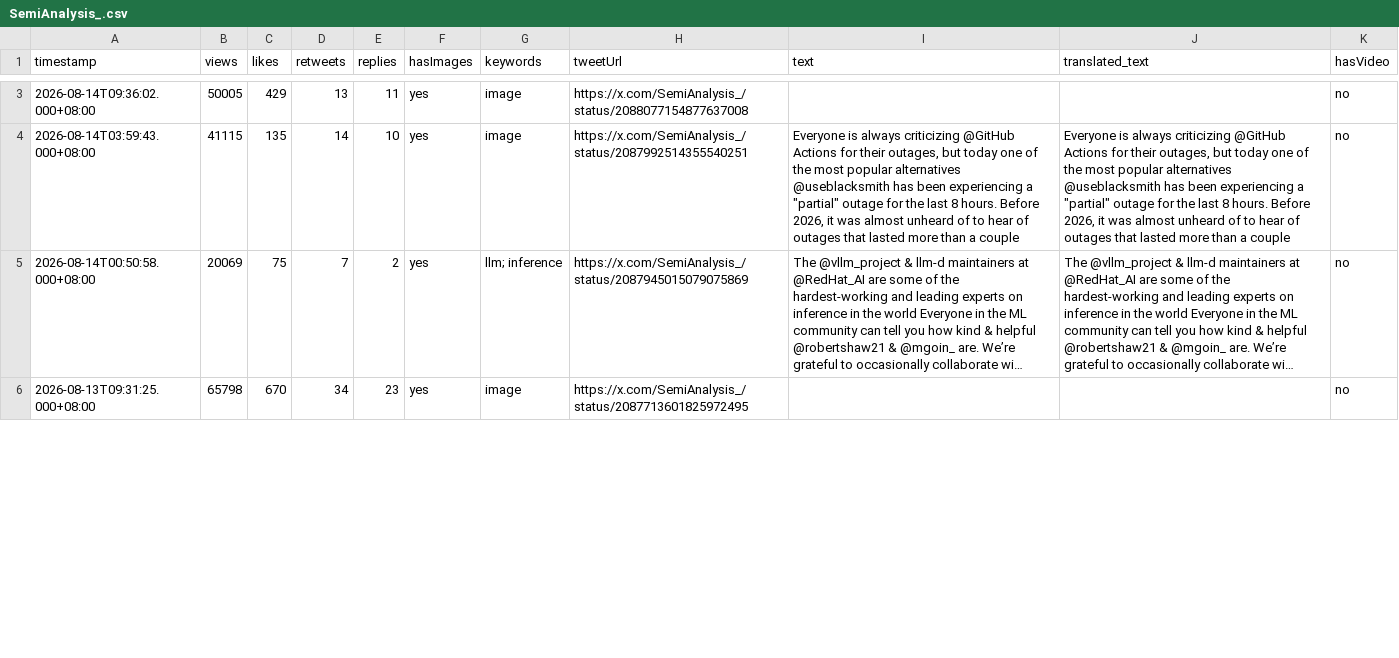
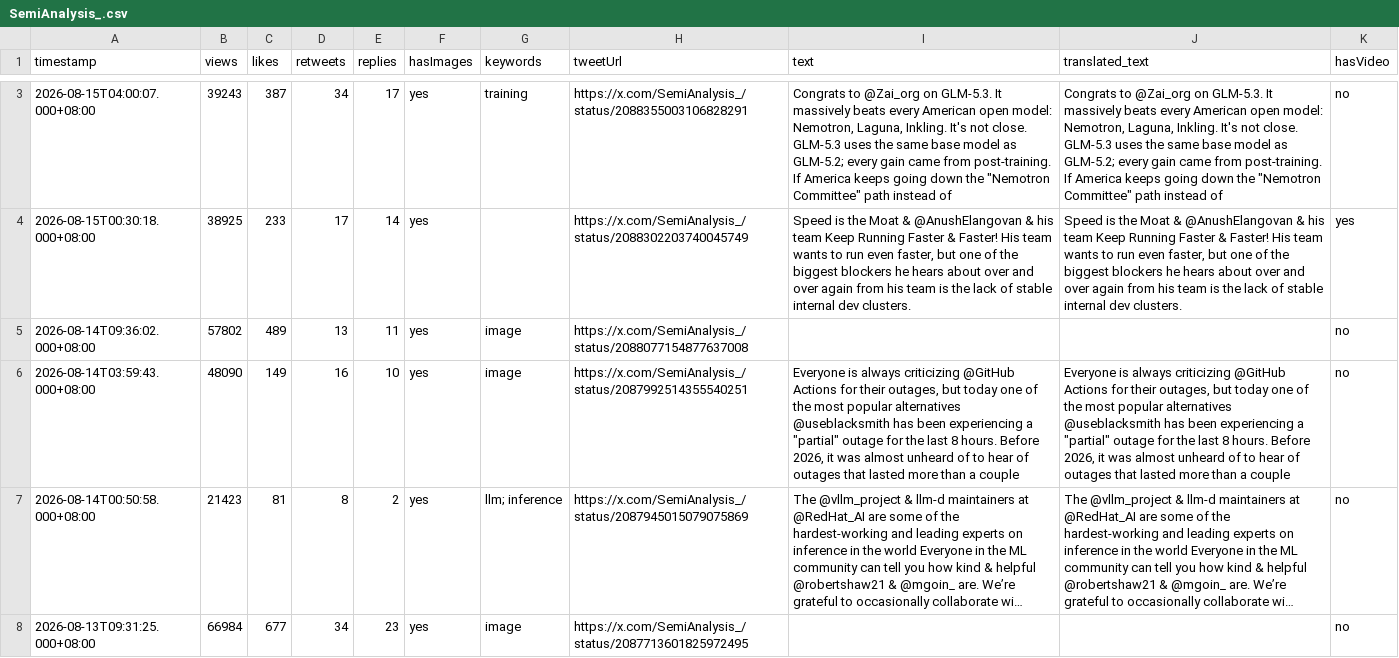
Before and after one commit to Evaline8485/TrendForceDashboard, a CSV file: csv/SemiAnalysis_.csv, drawn as a sheet; only a part is shown, gaps mark what is left out; long unchanged cells end in …; addresses are those after the commit; the diff covers the shown part only; the diff names each change by its address in the sheet, - before the commit and + after, or states it on an @@ line.

```diff
--- a/csv/SemiAnalysis_.csv
+++ b/csv/SemiAnalysis_.csv
+row 3: 2026-08-15T04:00:07.000+08:00 | 39243 | 387 | 34 | 17 | yes | training | https://x.com/SemiAnalysis_/status/2088355003106828291 | Congrats to @Zai_org on GLM-5.3. It massively beats every American open model: Nemotron, Laguna, Inkling. It's not close. GLM-5.3 uses the same base model as GLM-5.2; every gain came from post-training. If America keeps going down the "Nemotron Committee" path instead of | Congrats to @Zai_org on GLM-5.3. It massively beats every American open model: Nemotron, Laguna, Inkling. It's not close. GLM-5.3 uses the same base model as GLM-5.2; every gain came from post-training. If America keeps going down the "Nemotron Committee" path instead of | no
+row 4: 2026-08-15T00:30:18.000+08:00 | 38925 | 233 | 17 | 14 | yes |  | https://x.com/SemiAnalysis_/status/2088302203740045749 | Speed is the Moat & @AnushElangovan & his team Keep Running Faster & Faster! His team wants to run even faster, but one of the biggest blockers he hears about over and over again from his team is the lack of stable internal dev clusters. | Speed is the Moat & @AnushElangovan & his team Keep Running Faster & Faster! His team wants to run even faster, but one of the biggest blockers he hears about over and over again from his team is the lack of stable internal dev clusters. | yes
-B5 (views): 50005
+B5 (views): 57802
-C5 (likes): 429
+C5 (likes): 489
-B6 (views): 41115
+B6 (views): 48090
-C6 (likes): 135
+C6 (likes): 149
-D6 (retweets): 14
+D6 (retweets): 16
-B7 (views): 20069
+B7 (views): 21423
-C7 (likes): 75
+C7 (likes): 81
-D7 (retweets): 7
+D7 (retweets): 8
-B8 (views): 65798
+B8 (views): 66984
-C8 (likes): 670
+C8 (likes): 677
```
Also changed, not shown: 1 added row, 1 removed row and 20 edited cells elsewhere in this file, csv/FT.csv, csv/HyperTechInvest.csv, 39 other files.
